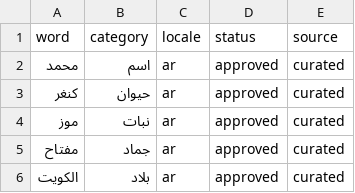
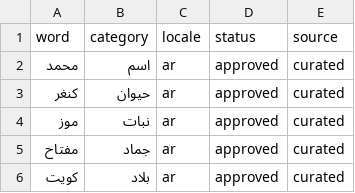
Before and after one commit to AymanMQ/-esm-hayawan-nabat, a CSV file: data/answers-template.csv, drawn as a sheet.

Commit message:
Fix country example to match letter ك

```diff
--- a/data/answers-template.csv
+++ b/data/answers-template.csv
@@ -5,2 +5,2 @@ word,category,locale,status,source
 مفتاح,جماد,ar,approved,curated
-الكويت,بلاد,ar,approved,curated
+كويت,بلاد,ar,approved,curated
```
